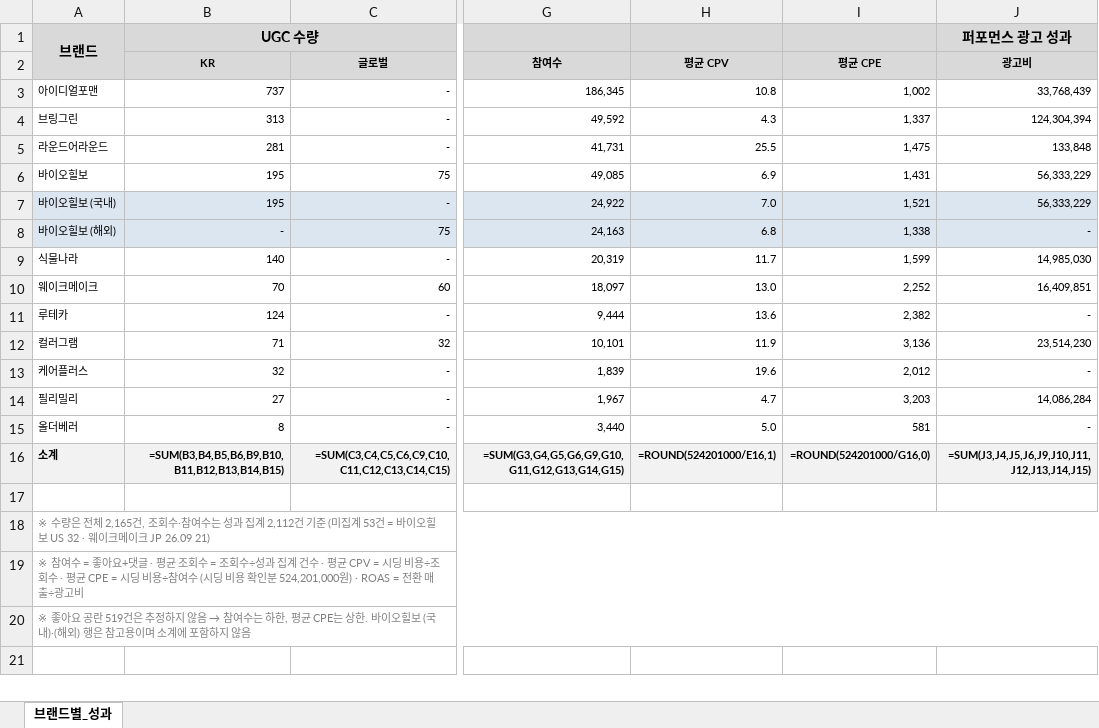
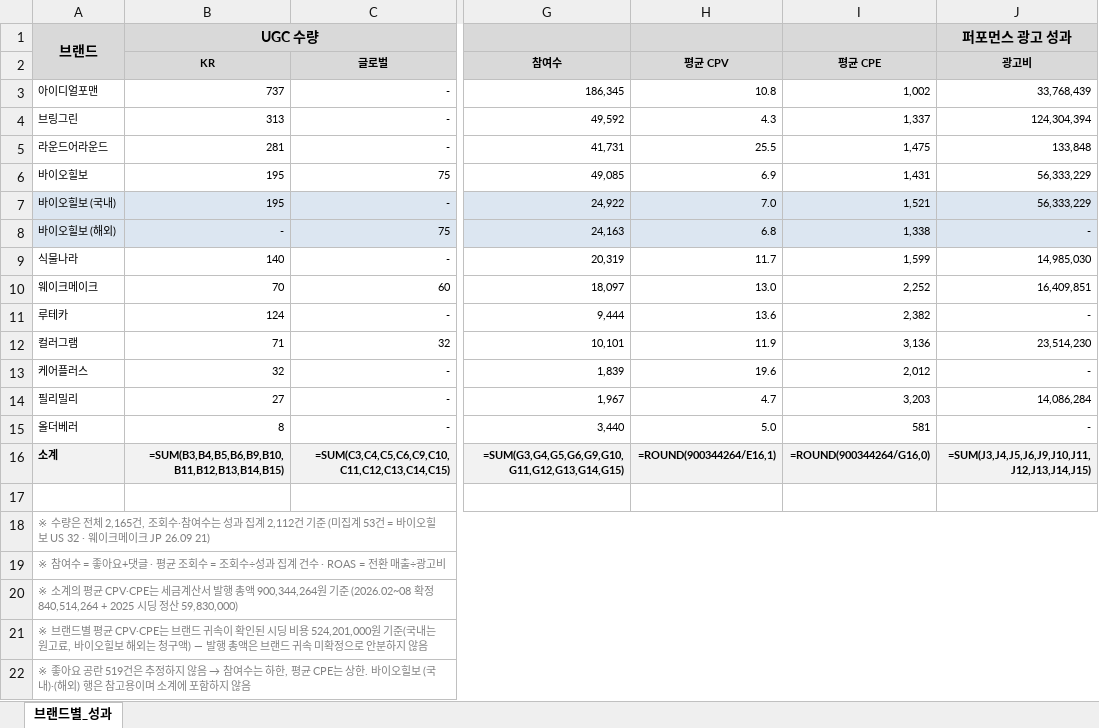
Before and after one commit to bat-han-26/-_oy, an Excel workbook: reports/OYPB_브랜드별_성과매트릭스_HAN_260908.xlsx, sheet 브랜드별_성과, drawn as a sheet; only a part is shown, gaps mark what is left out; values as stored, in another font and other column widths than the file's, no borders; formulas without a stored value are shown as written; rows hold the shown columns only; the diff names each change by its address in the sheet, - before the commit and + after, or states it on an @@ line.

```diff
--- a/reports/OYPB_브랜드별_성과매트릭스_HAN_260908.xlsx (sheet 브랜드별_성과)
+++ b/reports/OYPB_브랜드별_성과매트릭스_HAN_260908.xlsx (sheet 브랜드별_성과)
-H16 (평균 CPV): =ROUND(524201000/E16,1)
+H16 (평균 CPV): =ROUND(900344264/E16,1)
-I16 (평균 CPE): =ROUND(524201000/G16,0)
+I16 (평균 CPE): =ROUND(900344264/G16,0)
-A19: …건수 · 평균 CPV = 시딩 비용÷조회수 · 평균 CPE = 시딩 비용÷참여수 (시딩 비용 확인분 524,201,000원) · ROAS = 전환…
+A19: …건수 · ROAS = 전환…
+row 20: ※ 소계의 평균 CPV·CPE는 세금계산서 발행 총액 900,344,264원 기준 (2026.02~08 확정 840,514,264 + 2025 시딩 정산 59,830,000)
+row 21: ※ 브랜드별 평균 CPV·CPE는 브랜드 귀속이 확인된 시딩 비용 524,201,000원 기준(국내는 원고료, 바이오힐보 해외는 청구액) — 발행 총액은 브랜드 귀속 미확정으로 안분하지 않음
```
Also changed, not shown: 1 other file.
